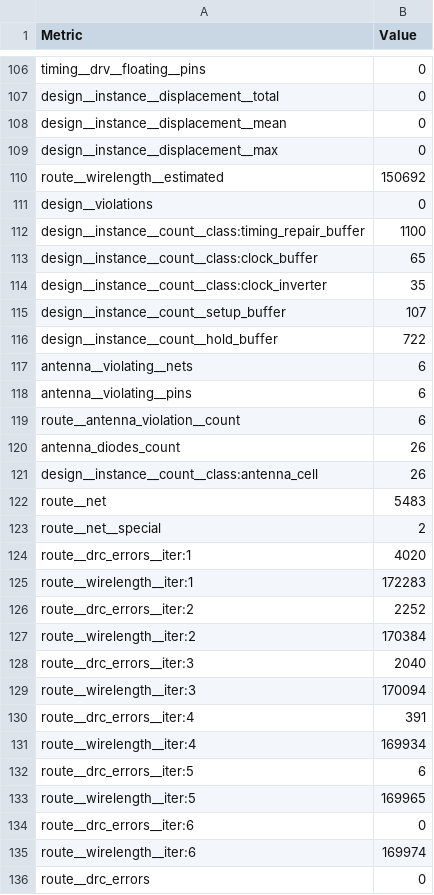
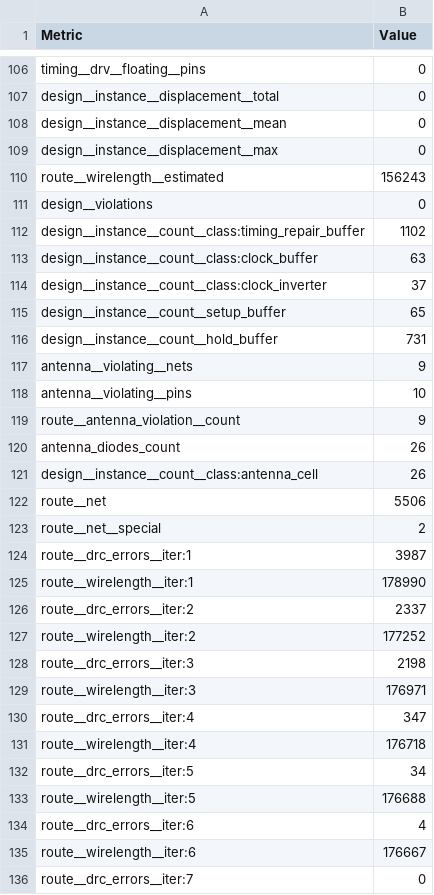
Before and after one commit to sujithkani/ttsky25a-tinyQV, a CSV file: tt_submission/stats/metrics.csv, drawn as a sheet; only a part is shown, gaps mark what is left out; the shorter side is filled out with more unchanged rows; the diff covers the shown part only.

```diff
--- a/tt_submission/stats/metrics.csv
+++ b/tt_submission/stats/metrics.csv
@@ -109,27 +109,28 @@ design__instance__displacement__mean,0
 design__instance__displacement__max,0
-route__wirelength__estimated,150692
+route__wirelength__estimated,156243
 design__violations,0
-design__instance__count__class:timing_repair_buffer,1100
-design__instance__count__class:clock_buffer,65
-design__instance__count__class:clock_inverter,35
-design__instance__count__setup_buffer,107
-design__instance__count__hold_buffer,722
-antenna__violating__nets,6
-antenna__violating__pins,6
-route__antenna_violation__count,6
+design__instance__count__class:timing_repair_buffer,1102
+design__instance__count__class:clock_buffer,63
+design__instance__count__class:clock_inverter,37
+design__instance__count__setup_buffer,65
+design__instance__count__hold_buffer,731
+antenna__violating__nets,9
+antenna__violating__pins,10
+route__antenna_violation__count,9
 antenna_diodes_count,26
 design__instance__count__class:antenna_cell,26
-route__net,5483
+route__net,5506
 route__net__special,2
-route__drc_errors__iter:1,4020
-route__wirelength__iter:1,172283
-route__drc_errors__iter:2,2252
-route__wirelength__iter:2,170384
-route__drc_errors__iter:3,2040
-route__wirelength__iter:3,170094
-route__drc_errors__iter:4,391
-route__wirelength__iter:4,169934
-route__drc_errors__iter:5,6
-route__wirelength__iter:5,169965
-route__drc_errors__iter:6,0
-route__wirelength__iter:6,169974
+route__drc_errors__iter:1,3987
+route__wirelength__iter:1,178990
+route__drc_errors__iter:2,2337
+route__wirelength__iter:2,177252
+route__drc_errors__iter:3,2198
+route__wirelength__iter:3,176971
+route__drc_errors__iter:4,347
+route__wirelength__iter:4,176718
+route__drc_errors__iter:5,34
+route__wirelength__iter:5,176688
+route__drc_errors__iter:6,4
+route__wirelength__iter:6,176667
+route__drc_errors__iter:7,0
```
Also changed, not shown: 1 added row and 116 edited cells elsewhere in this file, 8 other files.
